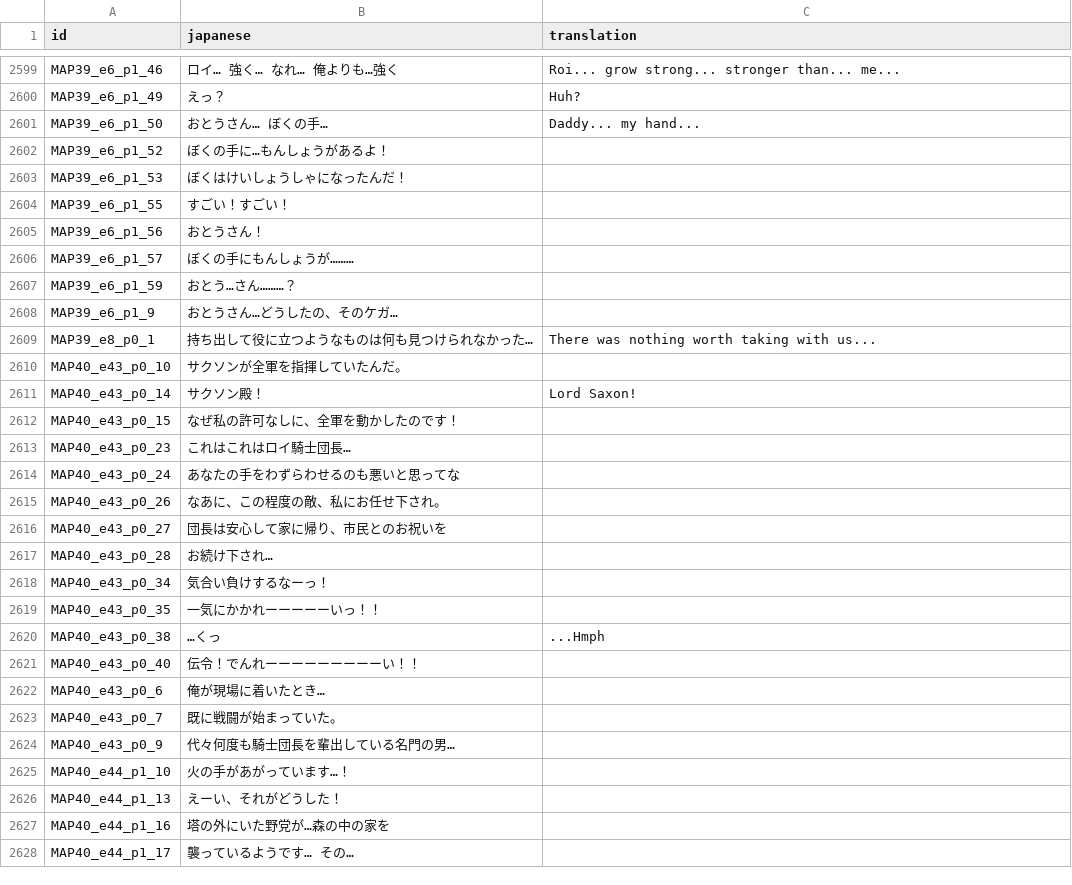
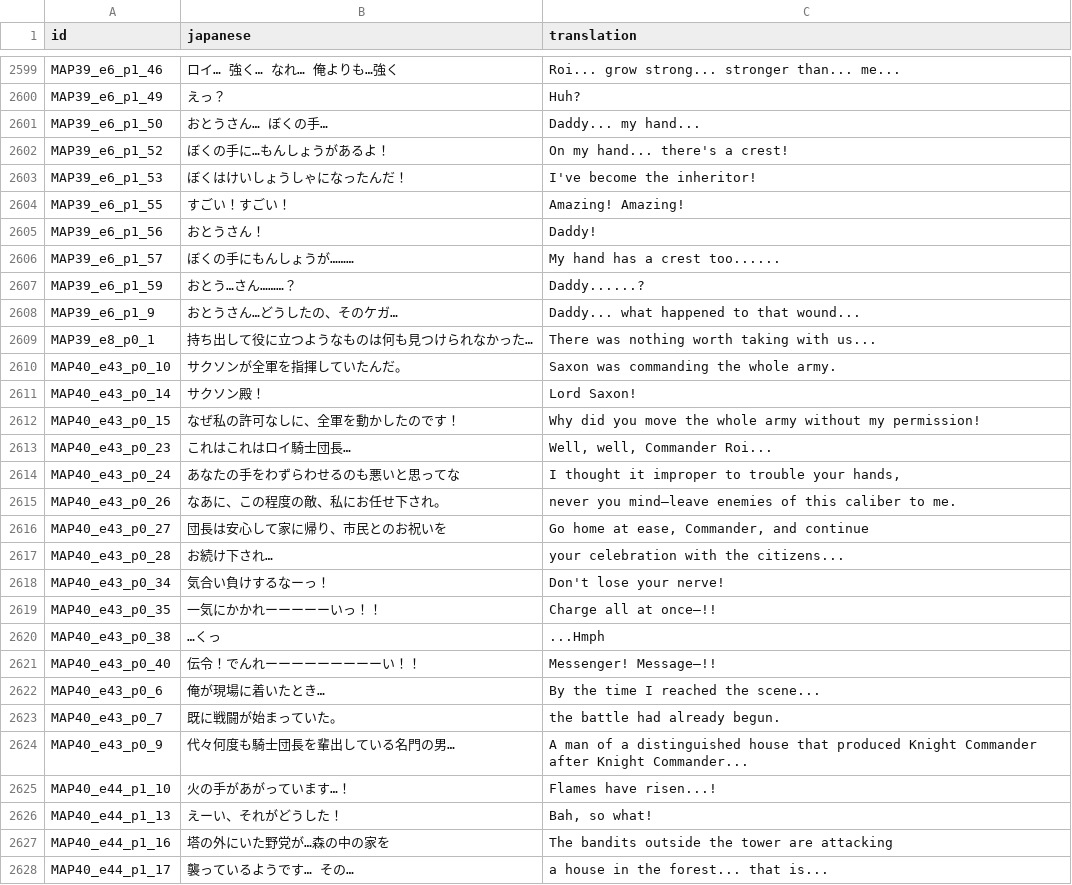
Before and after one commit to 777723-xyz/szymor-elemental-saga, a TSV file: docs/text/batches/dialogue.tsv, drawn as a sheet; only a part is shown, gaps mark what is left out; the diff covers the shown part only.

Commit message:
Phase 1 batch 36

```diff
--- a/docs/text/batches/dialogue.tsv
+++ b/docs/text/batches/dialogue.tsv
@@ -2601,28 +2601,28 @@ MAP39_e6_p1_49	えっ？	Huh?
 MAP39_e6_p1_50	おとうさん…　ぼくの手…	Daddy... my hand...
-MAP39_e6_p1_52	ぼくの手に…もんしょうがあるよ！	
-MAP39_e6_p1_53	ぼくはけいしょうしゃになったんだ！	
-MAP39_e6_p1_55	すごい！すごい！	
-MAP39_e6_p1_56	おとうさん！	
-MAP39_e6_p1_57	ぼくの手にもんしょうが………	
-MAP39_e6_p1_59	おとう…さん………？	
-MAP39_e6_p1_9	おとうさん…どうしたの、そのケガ…	
+MAP39_e6_p1_52	ぼくの手に…もんしょうがあるよ！	On my hand... there's a crest!
+MAP39_e6_p1_53	ぼくはけいしょうしゃになったんだ！	I've become the inheritor!
+MAP39_e6_p1_55	すごい！すごい！	Amazing! Amazing!
+MAP39_e6_p1_56	おとうさん！	Daddy!
+MAP39_e6_p1_57	ぼくの手にもんしょうが………	My hand has a crest too......
+MAP39_e6_p1_59	おとう…さん………？	Daddy......?
+MAP39_e6_p1_9	おとうさん…どうしたの、そのケガ…	Daddy... what happened to that wound...
 MAP39_e8_p0_1	持ち出して役に立つようなものは何も見つけられなかった…	There was nothing worth taking with us...
-MAP40_e43_p0_10	サクソンが全軍を指揮していたんだ。	
+MAP40_e43_p0_10	サクソンが全軍を指揮していたんだ。	Saxon was commanding the whole army.
 MAP40_e43_p0_14	サクソン殿！	Lord Saxon!
-MAP40_e43_p0_15	なぜ私の許可なしに、全軍を動かしたのです！	
-MAP40_e43_p0_23	これはこれはロイ騎士団長…	
-MAP40_e43_p0_24	あなたの手をわずらわせるのも悪いと思ってな	
-MAP40_e43_p0_26	なあに、この程度の敵、私にお任せ下され。	
-MAP40_e43_p0_27	団長は安心して家に帰り、市民とのお祝いを	
-MAP40_e43_p0_28	お続け下され…	
-MAP40_e43_p0_34	気合い負けするなーっ！	
-MAP40_e43_p0_35	一気にかかれーーーーーいっ！！	
+MAP40_e43_p0_15	なぜ私の許可なしに、全軍を動かしたのです！	Why did you move the whole army without my permission!
+MAP40_e43_p0_23	これはこれはロイ騎士団長…	Well, well, Commander Roi...
+MAP40_e43_p0_24	あなたの手をわずらわせるのも悪いと思ってな	I thought it improper to trouble your hands,
+MAP40_e43_p0_26	なあに、この程度の敵、私にお任せ下され。	never you mind—leave enemies of this caliber to me.
+MAP40_e43_p0_27	団長は安心して家に帰り、市民とのお祝いを	Go home at ease, Commander, and continue
+MAP40_e43_p0_28	お続け下され…	your celebration with the citizens...
+MAP40_e43_p0_34	気合い負けするなーっ！	Don't lose your nerve!
+MAP40_e43_p0_35	一気にかかれーーーーーいっ！！	Charge all at once—!!
 MAP40_e43_p0_38	…くっ	...Hmph
-MAP40_e43_p0_40	伝令！でんれーーーーーーーーーい！！	
-MAP40_e43_p0_6	俺が現場に着いたとき…	
-MAP40_e43_p0_7	既に戦闘が始まっていた。	
-MAP40_e43_p0_9	代々何度も騎士団長を輩出している名門の男…	
-MAP40_e44_p1_10	火の手があがっています…！	
-MAP40_e44_p1_13	えーい、それがどうした！	
-MAP40_e44_p1_16	塔の外にいた野党が…森の中の家を	
-MAP40_e44_p1_17	襲っているようです…　　その…	
+MAP40_e43_p0_40	伝令！でんれーーーーーーーーーい！！	Messenger! Message—!!
+MAP40_e43_p0_6	俺が現場に着いたとき…	By the time I reached the scene...
+MAP40_e43_p0_7	既に戦闘が始まっていた。	the battle had already begun.
+MAP40_e43_p0_9	代々何度も騎士団長を輩出している名門の男…	A man of a distinguished house that produced Knight Commander after Knight Commander...
+MAP40_e44_p1_10	火の手があがっています…！	Flames have risen...!
+MAP40_e44_p1_13	えーい、それがどうした！	Bah, so what!
+MAP40_e44_p1_16	塔の外にいた野党が…森の中の家を	The bandits outside the tower are attacking
+MAP40_e44_p1_17	襲っているようです…　　その…	a house in the forest... that is...
```
Also changed, not shown: 83 edited cells elsewhere in this file, 2 other files.
